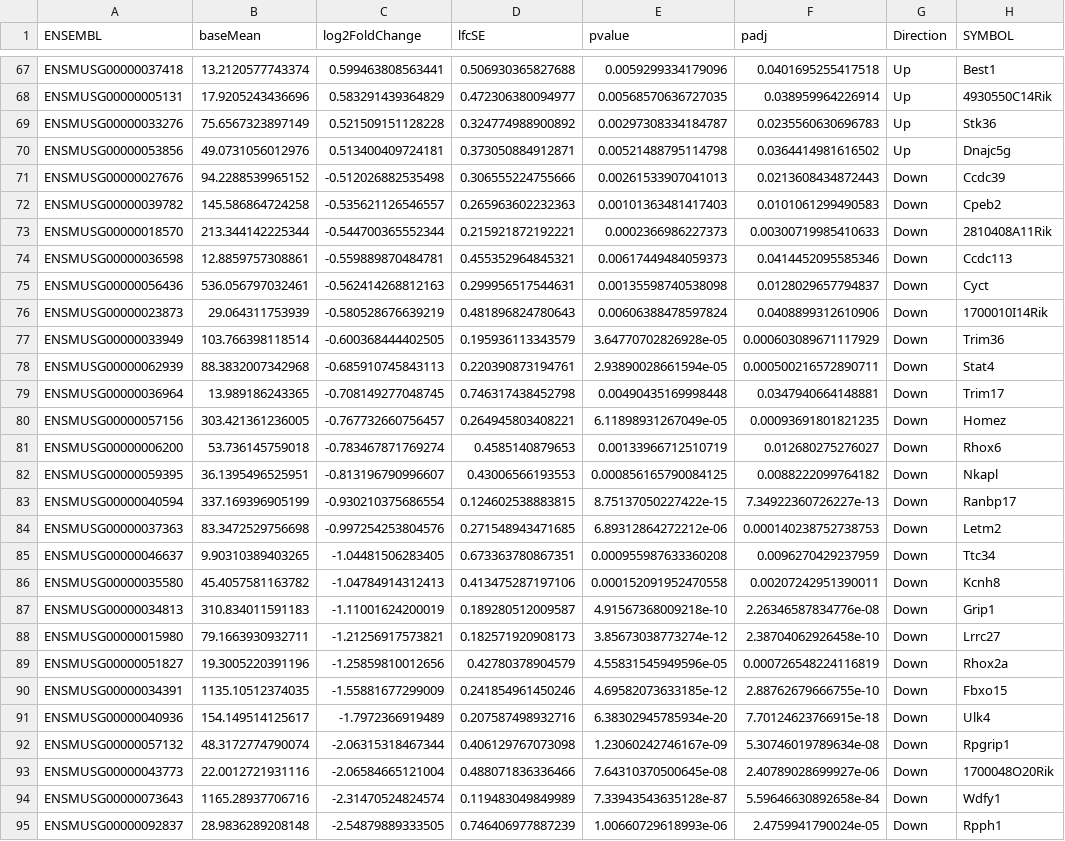
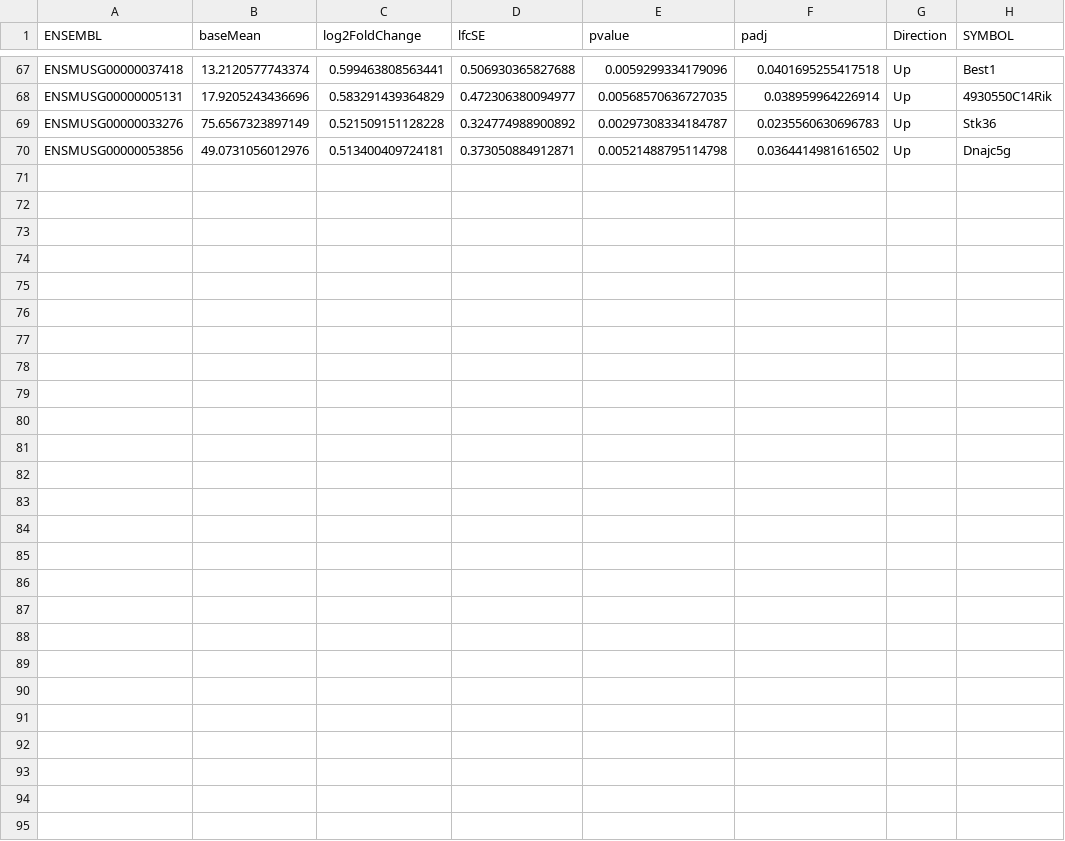
Before and after one commit to kbonefas/KDM5C_Germ_Mechanism, a CSV file: results/DESeq2/germDEGs/germDEGs_EpiLC_48VA.csv, drawn as a sheet; only a part is shown, gaps mark what is left out.

```diff
--- a/results/DESeq2/germDEGs/germDEGs_EpiLC_48VA.csv
+++ b/results/DESeq2/germDEGs/germDEGs_EpiLC_48VA.csv
@@ -70,26 +70 @@
 "ENSMUSG00000053856",49.0731056012976,0.513400409724181,0.373050884912871,0.00521488795114798,0.0364414981616502,"Up","Dnajc5g"
-"ENSMUSG00000027676",94.2288539965152,-0.512026882535498,0.306555224755666,0.00261533907041013,0.0213608434872443,"Down","Ccdc39"
-"ENSMUSG00000039782",145.586864724258,-0.535621126546557,0.265963602232363,0.00101363481417403,0.0101061299490583,"Down","Cpeb2"
-"ENSMUSG00000018570",213.344142225344,-0.544700365552344,0.215921872192221,0.0002366986227373,0.00300719985410633,"Down","2810408A11Rik"
-"ENSMUSG00000036598",12.8859757308861,-0.559889870484781,0.455352964845321,0.00617449484059373,0.0414452095585346,"Down","Ccdc113"
-"ENSMUSG00000056436",536.056797032461,-0.562414268812163,0.299956517544631,0.00135598740538098,0.0128029657794837,"Down","Cyct"
-"ENSMUSG00000023873",29.064311753939,-0.580528676639219,0.481896824780643,0.00606388478597824,0.0408899312610906,"Down","1700010I14Rik"
-"ENSMUSG00000033949",103.766398118514,-0.600368444402505,0.195936113343579,3.64770702826928e-05,0.000603089671117929,"Down","Trim36"
-"ENSMUSG00000062939",88.3832007342968,-0.685910745843113,0.220390873194761,2.93890028661594e-05,0.000500216572890711,"Down","Stat4"
-"ENSMUSG00000036964",13.989186243365,-0.708149277048745,0.746317438452798,0.00490435169998448,0.0347940664148881,"Down","Trim17"
-"ENSMUSG00000057156",303.421361236005,-0.767732660756457,0.264945803408221,6.11898931267049e-05,0.00093691801821235,"Down","Homez"
-"ENSMUSG00000006200",53.736145759018,-0.783467871769274,0.4585140879653,0.00133966712510719,0.012680275276027,"Down","Rhox6"
-"ENSMUSG00000059395",36.1395496525951,-0.813196790996607,0.43006566193553,0.000856165790084125,0.0088222099764182,"Down","Nkapl"
-"ENSMUSG00000040594",337.169396905199,-0.930210375686554,0.124602538883815,8.75137050227422e-15,7.34922360726227e-13,"Down","Ranbp17"
-"ENSMUSG00000037363",83.3472529756698,-0.997254253804576,0.271548943471685,6.89312864272212e-06,0.000140238752738753,"Down","Letm2"
-"ENSMUSG00000046637",9.90310389403265,-1.04481506283405,0.673363780867351,0.000955987633360208,0.0096270429237959,"Down","Ttc34"
-"ENSMUSG00000035580",45.4057581163782,-1.04784914312413,0.413475287197106,0.000152091952470558,0.00207242951390011,"Down","Kcnh8"
-"ENSMUSG00000034813",310.834011591183,-1.11001624200019,0.189280512009587,4.91567368009218e-10,2.26346587834776e-08,"Down","Grip1"
-"ENSMUSG00000015980",79.1663930932711,-1.21256917573821,0.182571920908173,3.85673038773274e-12,2.38704062926458e-10,"Down","Lrrc27"
-"ENSMUSG00000051827",19.3005220391196,-1.25859810012656,0.42780378904579,4.55831545949596e-05,0.000726548224116819,"Down","Rhox2a"
-"ENSMUSG00000034391",1135.10512374035,-1.55881677299009,0.241854961450246,4.69582073633185e-12,2.88762679666755e-10,"Down","Fbxo15"
-"ENSMUSG00000040936",154.149514125617,-1.7972366919489,0.207587498932716,6.38302945785934e-20,7.70124623766915e-18,"Down","Ulk4"
-"ENSMUSG00000057132",48.3172774790074,-2.06315318467344,0.406129767073098,1.23060242746167e-09,5.30746019789634e-08,"Down","Rpgrip1"
-"ENSMUSG00000043773",22.0012721931116,-2.06584665121004,0.488071836336466,7.64310370500645e-08,2.40789028699927e-06,"Down","1700048O20Rik"
-"ENSMUSG00000073643",1165.28937706716,-2.31470524824574,0.119483049849989,7.33943543635128e-87,5.59646630892658e-84,"Down","Wdfy1"
-"ENSMUSG00000092837",28.9836289208148,-2.54879889333505,0.746406977887239,1.00660729618993e-06,2.4759941790024e-05,"Down","Rpph1"
```
Also changed, not shown: results/DESeq2/germDEGs/germDEGs_exEpiLC_96VA.csv, results/GO_germgenes.csv, 7 other files.
